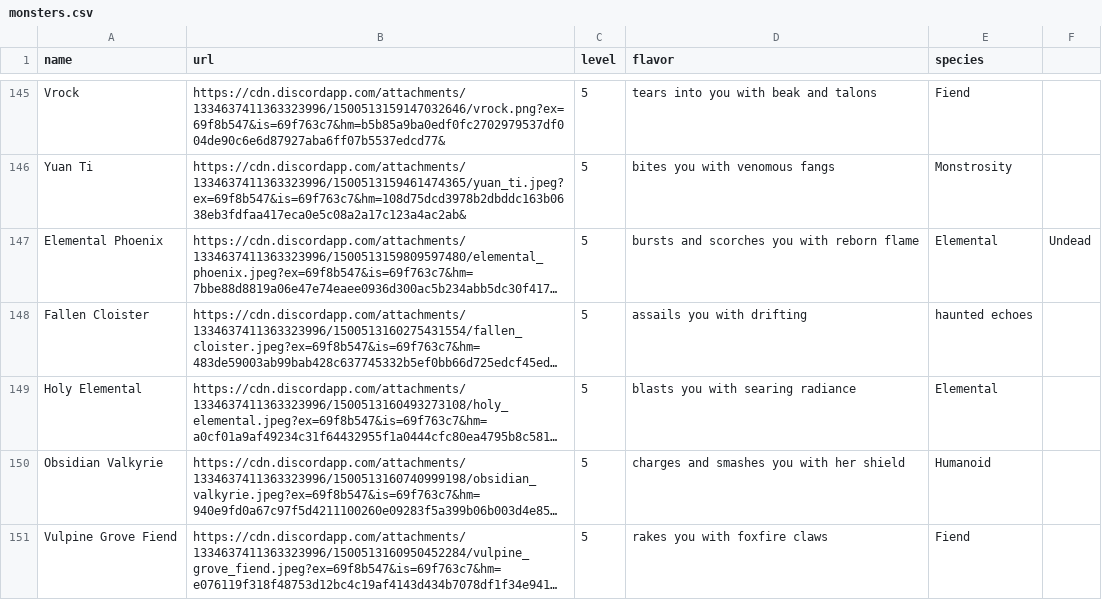
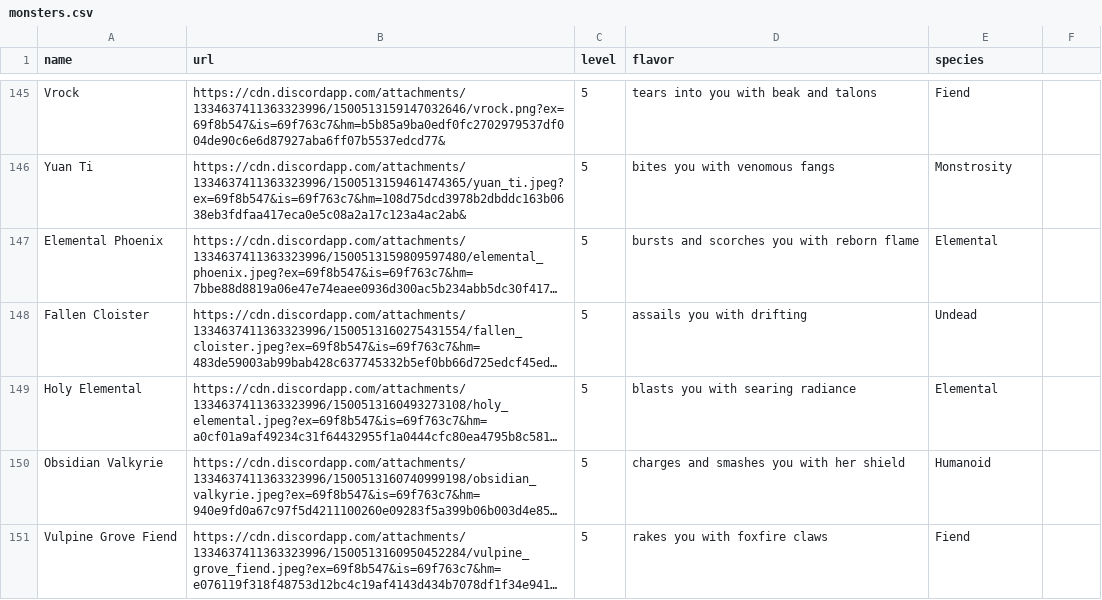
Before and after one commit to davidgao93/Idleology, a CSV file: assets/monsters.csv, drawn as a sheet; only a part is shown, gaps mark what is left out; long unchanged cells end in …; the diff names each change by its address in the sheet, - before the commit and + after, or states it on an @@ line.

```diff
--- a/assets/monsters.csv
+++ b/assets/monsters.csv
-F147: Undead
+F147: (empty)
-E148 (species): haunted echoes
+E148 (species): Undead
```
Also changed, not shown: 52 other files.
